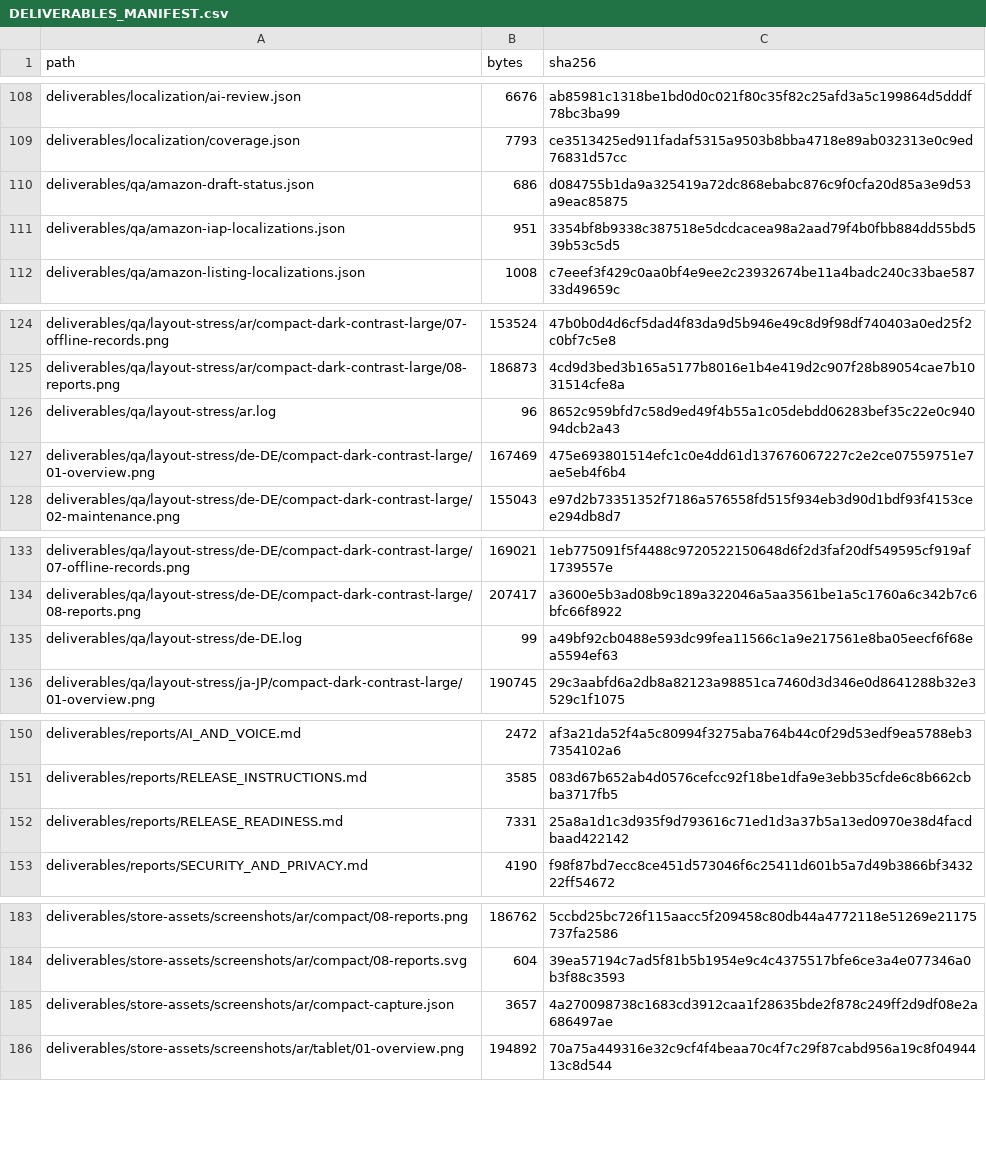
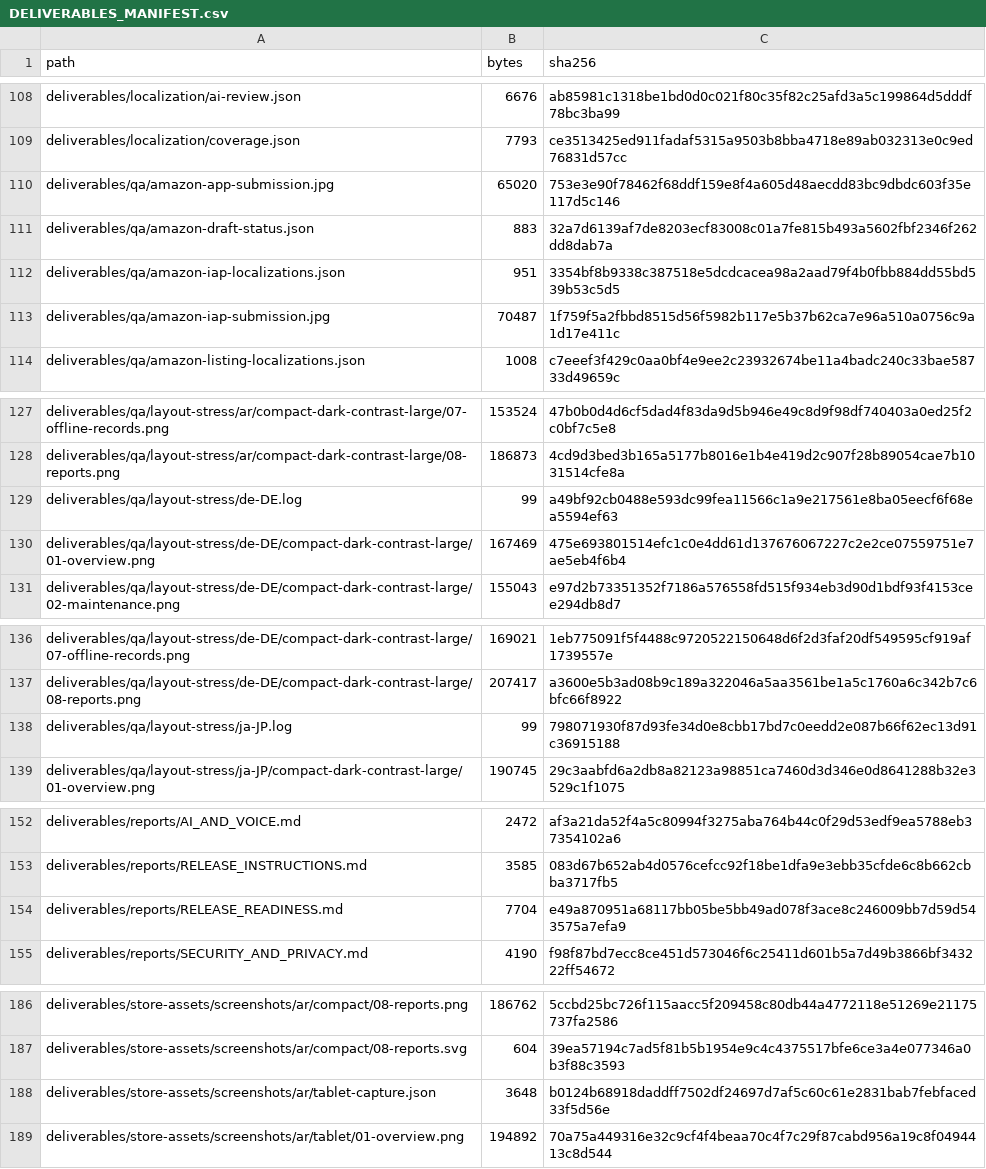
Before and after one commit to lanray07/Fixavora, a CSV file: deliverables/DELIVERABLES_MANIFEST.csv, drawn as a sheet; only a part is shown, gaps mark what is left out; the diff covers the shown part only.

Commit message:
Record Amazon submission and Premium approval

```diff
--- a/deliverables/DELIVERABLES_MANIFEST.csv
+++ b/deliverables/DELIVERABLES_MANIFEST.csv
@@ -109,4 +109,6 @@ deliverables/localization/ai-review.json,6676,ab85981c1318be1bd0d0c021f80c35f82c
 deliverables/localization/coverage.json,7793,ce3513425ed911fadaf5315a9503b8bba4718e89ab032313e0c9ed76831d57cc
-deliverables/qa/amazon-draft-status.json,686,d084755b1da9a325419a72dc868ebabc876c9f0cfa20d85a3e9d53a9eac85875
+deliverables/qa/amazon-app-submission.jpg,65020,753e3e90f78462f68ddf159e8f4a605d48aecdd83bc9dbdc603f35e117d5c146
+deliverables/qa/amazon-draft-status.json,883,32a7d6139af7de8203ecf83008c01a7fe815b493a5602fbf2346f262dd8dab7a
 deliverables/qa/amazon-iap-localizations.json,951,3354bf8b9338c387518e5dcdcacea98a2aad79f4b0fbb884dd55bd539b53c5d5
+deliverables/qa/amazon-iap-submission.jpg,70487,1f759f5a2fbbd8515d56f5982b117e5b37b62ca7e96a510a0756c9a1d17e411c
 deliverables/qa/amazon-listing-localizations.json,1008,c7eeef3f429c0aa0bf4e9ee2c23932674be11a4badc240c33bae58733d49659c
@@ -125,3 +128,3 @@ deliverables/qa/layout-stress/ar/compact-dark-contrast-large/07-offline-records.
 deliverables/qa/layout-stress/ar/compact-dark-contrast-large/08-reports.png,186873,4cd9d3bed3b165a5177b8016e1b4e419d2c907f28b89054cae7b1031514cfe8a
-deliverables/qa/layout-stress/ar.log,96,8652c959bfd7c58d9ed49f4b55a1c05debdd06283bef35c22e0c94094dcb2a43
+deliverables/qa/layout-stress/de-DE.log,99,a49bf92cb0488e593dc99fea11566c1a9e217561e8ba05eecf6f68ea5594ef63
 deliverables/qa/layout-stress/de-DE/compact-dark-contrast-large/01-overview.png,167469,475e693801514efc1c0e4dd61d137676067227c2e2ce07559751e7ae5eb4f6b4
@@ -134,3 +137,3 @@ deliverables/qa/layout-stress/de-DE/compact-dark-contrast-large/07-offline-recor
 deliverables/qa/layout-stress/de-DE/compact-dark-contrast-large/08-reports.png,207417,a3600e5b3ad08b9c189a322046a5aa3561be1a5c1760a6c342b7c6bfc66f8922
-deliverables/qa/layout-stress/de-DE.log,99,a49bf92cb0488e593dc99fea11566c1a9e217561e8ba05eecf6f68ea5594ef63
+deliverables/qa/layout-stress/ja-JP.log,99,798071930f87d93fe34d0e8cbb17bd7c0eedd2e087b66f62ec13d91c36915188
 deliverables/qa/layout-stress/ja-JP/compact-dark-contrast-large/01-overview.png,190745,29c3aabfd6a2db8a82123a98851ca7460d3d346e0d8641288b32e3529c1f1075
@@ -151,3 +153,3 @@ deliverables/reports/AI_AND_VOICE.md,2472,af3a21da52f4a5c80994f3275aba764b44c0f2
 deliverables/reports/RELEASE_INSTRUCTIONS.md,3585,083d67b652ab4d0576cefcc92f18be1dfa9e3ebb35cfde6c8b662cbba3717fb5
-deliverables/reports/RELEASE_READINESS.md,7331,25a8a1d1c3d935f9d793616c71ed1d3a37b5a13ed0970e38d4facdbaad422142
+deliverables/reports/RELEASE_READINESS.md,7704,e49a870951a68117bb05be5bb49ad078f3ace8c246009bb7d59d543575a7efa9
 deliverables/reports/SECURITY_AND_PRIVACY.md,4190,f98f87bd7ecc8ce451d573046f6c25411d601b5a7d49b3866bf343222ff54672
@@ -184,3 +187,3 @@ deliverables/store-assets/screenshots/ar/compact/08-reports.png,186762,5ccbd25bc
 deliverables/store-assets/screenshots/ar/compact/08-reports.svg,604,39ea57194c7ad5f81b5b1954e9c4c4375517bfe6ce3a4e077346a0b3f88c3593
-deliverables/store-assets/screenshots/ar/compact-capture.json,3657,4a270098738c1683cd3912caa1f28635bde2f878c249ff2d9df08e2a686497ae
+deliverables/store-assets/screenshots/ar/tablet-capture.json,3648,b0124b68918daddff7502df24697d7af5c60c61e2831bab7febfaced33f5d56e
 deliverables/store-assets/screenshots/ar/tablet/01-overview.png,194892,70a75a449316e32c9cf4f4beaa70c4f7c29f87cabd956a19c8f0494413c8d544
```
Also changed, not shown: 47 moved rows elsewhere in this file, 4 other files.
